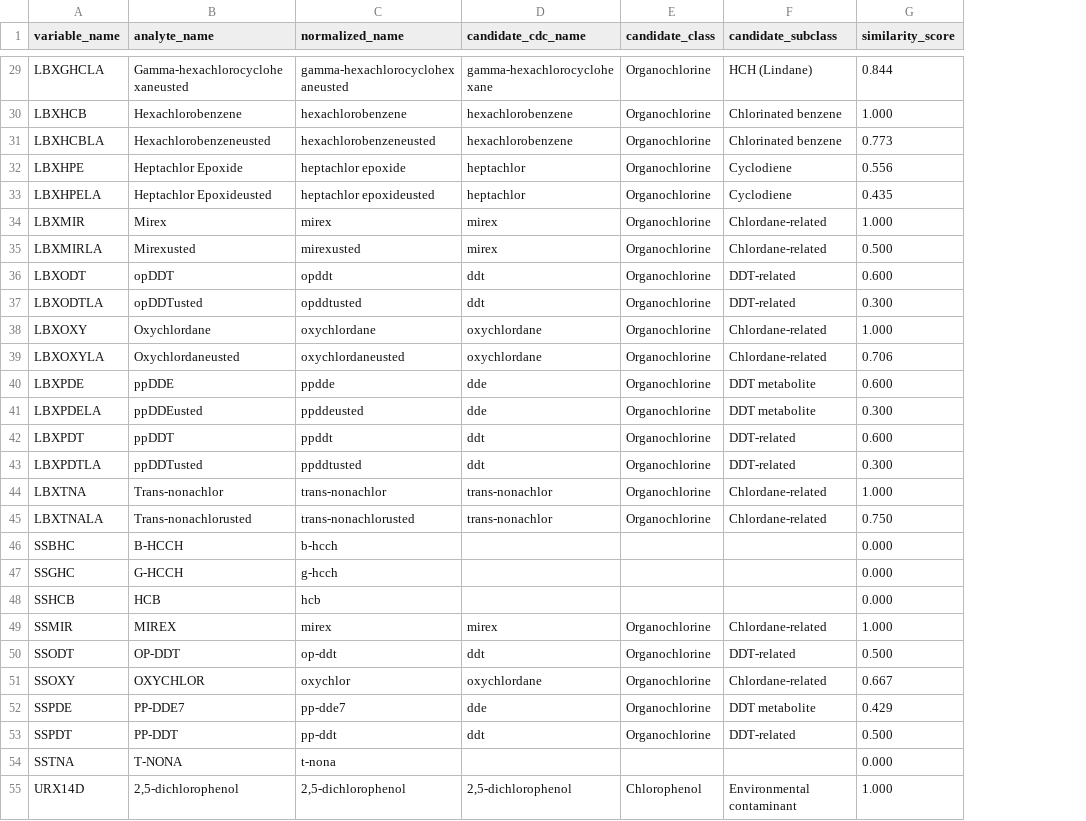
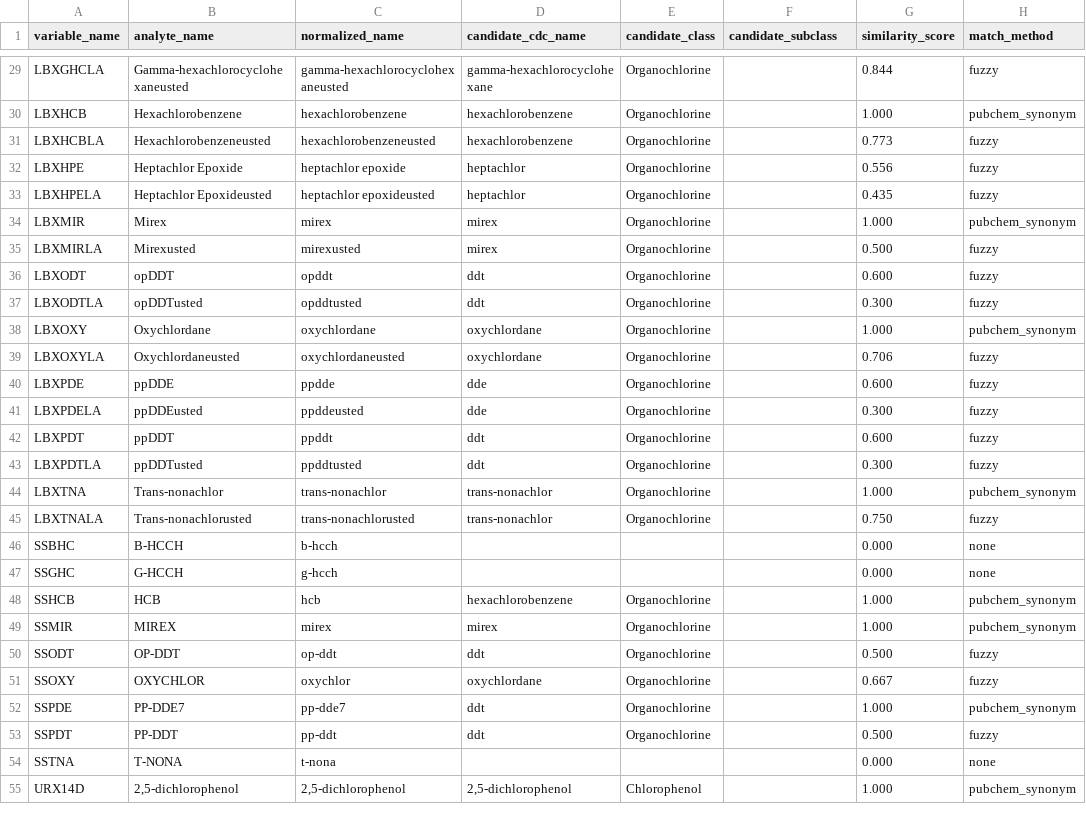
Before and after one commit to paulboys/PopHealth-Observatory, a CSV file: data/reference/evidence/unclassified_2025-11-09.csv, drawn as a sheet; only a part is shown, gaps mark what is left out; the diff covers the shown part only; the diff names each change by its address in the sheet, - before the commit and + after, or states it on an @@ line.

Commit message:
feat(pesticides): add PubChem synonym expansion for authoritative chemical name matching
- Create expand_synonyms_via_pubchem.py to fetch 5,451 synonyms from PubChem API for 59 CAS RNs
- Update enrich_classification_round.py to prioritize exact synonym matches over fuzzy fallback
- Add match_method column to evidence CSV (pubchem_synonym, exact_match, fuzzy)
- Results: 33 PubChem matches + 3 exact + 32 fuzzy = 68/110 classified (vs 64/110 fuzzy-only)
- Commit pubchem_synonyms.csv (~330KB; authoritative reference for offline matching)

```diff
--- a/data/reference/evidence/unclassified_2025-11-09.csv
+++ b/data/reference/evidence/unclassified_2025-11-09.csv
+column H (match_method), rows 29-55: fuzzy | pubchem_synonym | fuzzy | fuzzy | fuzzy | pubchem_synonym | fuzzy | fuzzy | fuzzy | pubchem_synonym | fuzzy | fuzzy | fuzzy | fuzzy | fuzzy | pubchem_synonym | fuzzy | none | none | pubchem_synonym | pubchem_synonym | fuzzy | fuzzy | pubchem_synonym | fuzzy | none | pubchem_synonym
-F29 (candidate_subclass): HCH (Lindane)
+F29 (candidate_subclass): (empty)
-F30:F31 (candidate_subclass): Chlorinated benzene
+F30:F31 (candidate_subclass): (empty)
-F32:F33 (candidate_subclass): Cyclodiene
+F32:F33 (candidate_subclass): (empty)
-F34:F35 (candidate_subclass): Chlordane-related
+F34:F35 (candidate_subclass): (empty)
-F36:F37 (candidate_subclass): DDT-related
+F36:F37 (candidate_subclass): (empty)
-F38:F39 (candidate_subclass): Chlordane-related
+F38:F39 (candidate_subclass): (empty)
-F40:F41 (candidate_subclass): DDT metabolite
+F40:F41 (candidate_subclass): (empty)
-F42:F43 (candidate_subclass): DDT-related
+F42:F43 (candidate_subclass): (empty)
-F44:F45 (candidate_subclass): Chlordane-related
+F44:F45 (candidate_subclass): (empty)
-D48 (candidate_cdc_name): (empty)
+D48 (candidate_cdc_name): hexachlorobenzene
-E48 (candidate_class): (empty)
+E48 (candidate_class): Organochlorine
-G48 (similarity_score): 0.000
+G48 (similarity_score): 1.000
-F49 (candidate_subclass): Chlordane-related
+F49 (candidate_subclass): (empty)
-F50 (candidate_subclass): DDT-related
+F50 (candidate_subclass): (empty)
-F51 (candidate_subclass): Chlordane-related
+F51 (candidate_subclass): (empty)
-D52 (candidate_cdc_name): dde
+D52 (candidate_cdc_name): ddt
-F52 (candidate_subclass): DDT metabolite
+F52 (candidate_subclass): (empty)
-G52 (similarity_score): 0.429
+G52 (similarity_score): 1.000
-F53 (candidate_subclass): DDT-related
+F53 (candidate_subclass): (empty)
-F55 (candidate_subclass): Environmental contaminant
+F55 (candidate_subclass): (empty)
```
Also changed, not shown: 54 edited cells elsewhere in this file, 3 other files.
